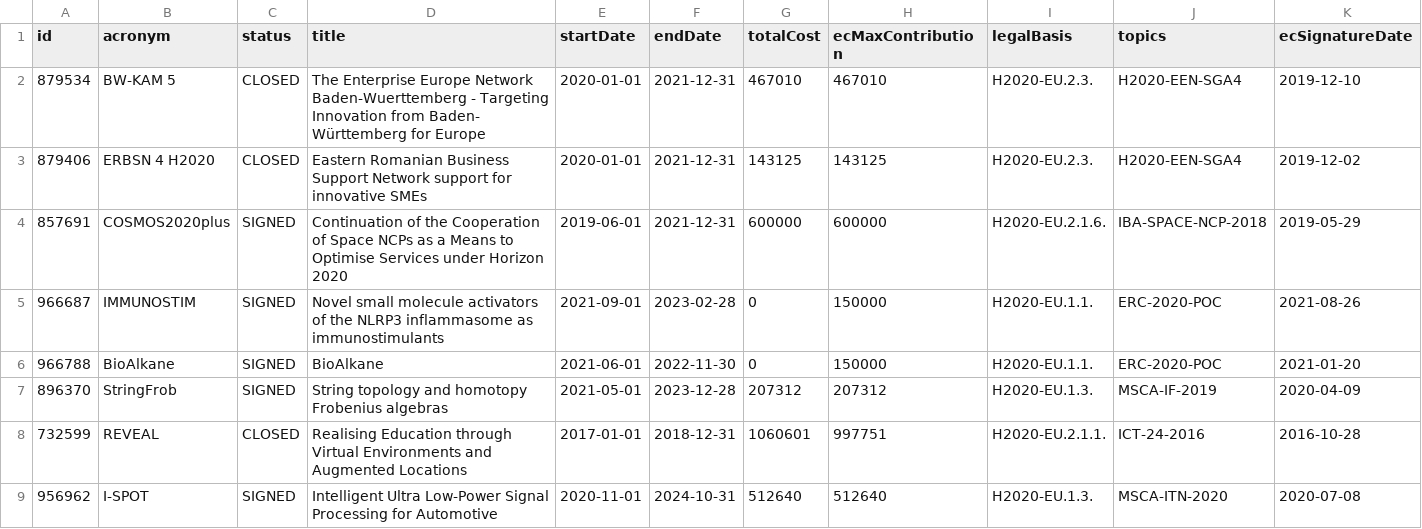
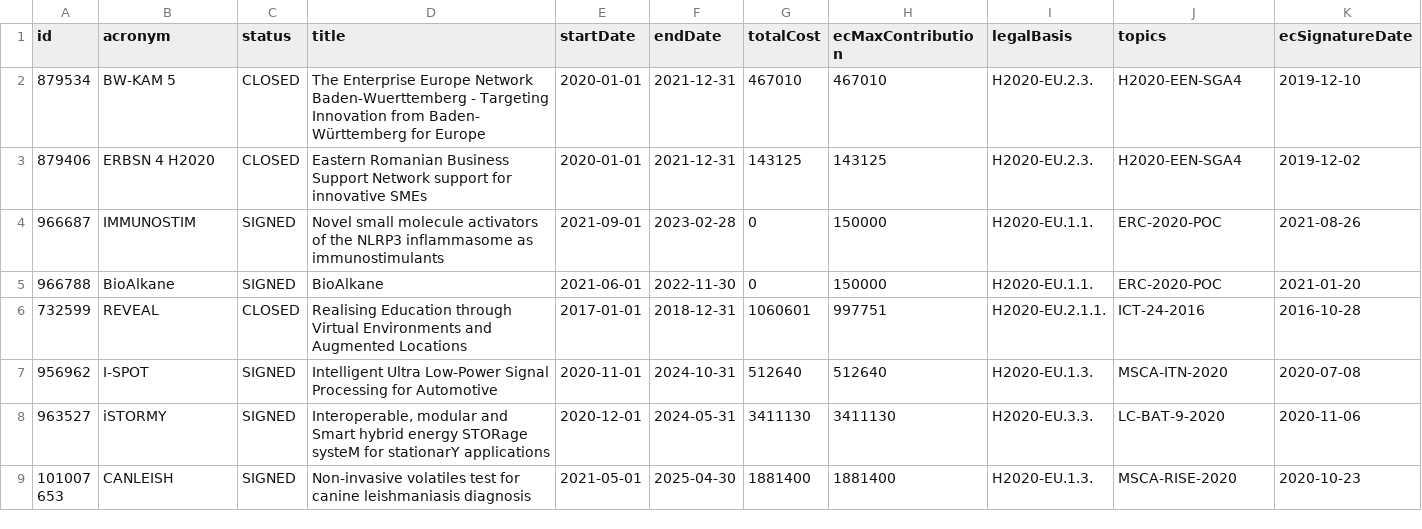
Before and after one commit to derrabauke/eu-data-workflow, a CSV file: h2020_projects_out_formatted_latest.csv, drawn as a sheet; only a part is shown; the shorter side is filled out with more unchanged rows; rows hold the shown columns only; the diff names each change by its address in the sheet, - before the commit and + after, or states it on an @@ line.

```diff
--- a/h2020_projects_out_formatted_latest.csv
+++ b/h2020_projects_out_formatted_latest.csv
-row 4: 857691 | COSMOS2020plus | SIGNED | Continuation of the Cooperation of Space NCPs as a Means to Optimise Services under Horizon 2020 | 2019-06-01 | 2021-12-31 | 600000 | 600000 | H2020-EU.2.1.6. | IBA-SPACE-NCP-2018 | 2019-05-29
-row 7: 896370 | StringFrob | SIGNED | String topology and homotopy Frobenius algebras | 2021-05-01 | 2023-12-28 | 207312 | 207312 | H2020-EU.1.3. | MSCA-IF-2019 | 2020-04-09
```
